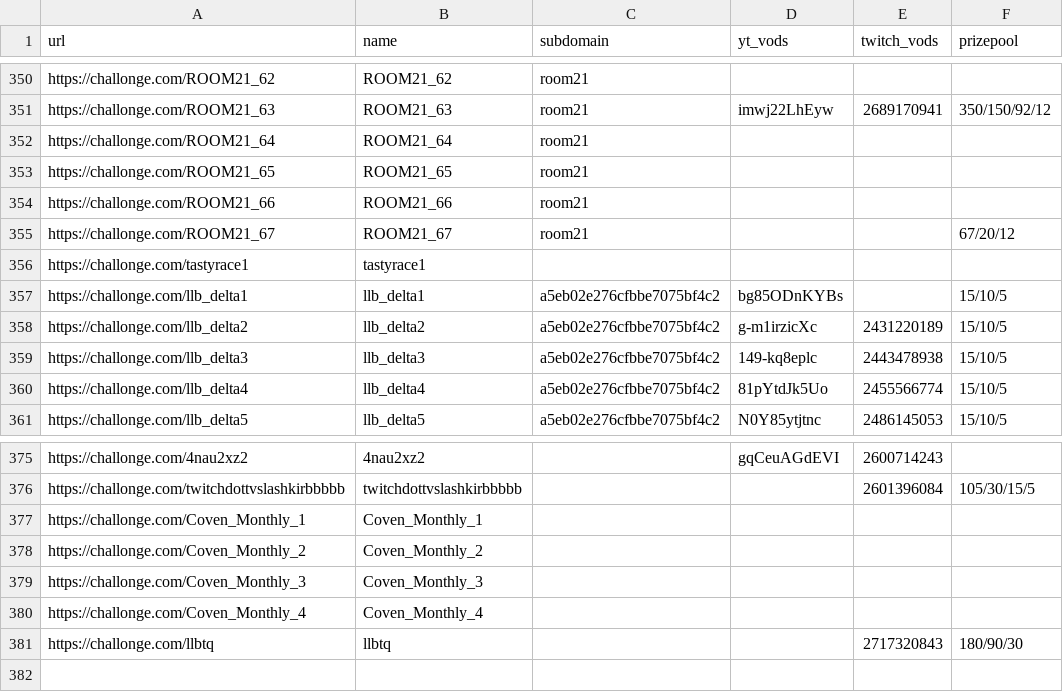
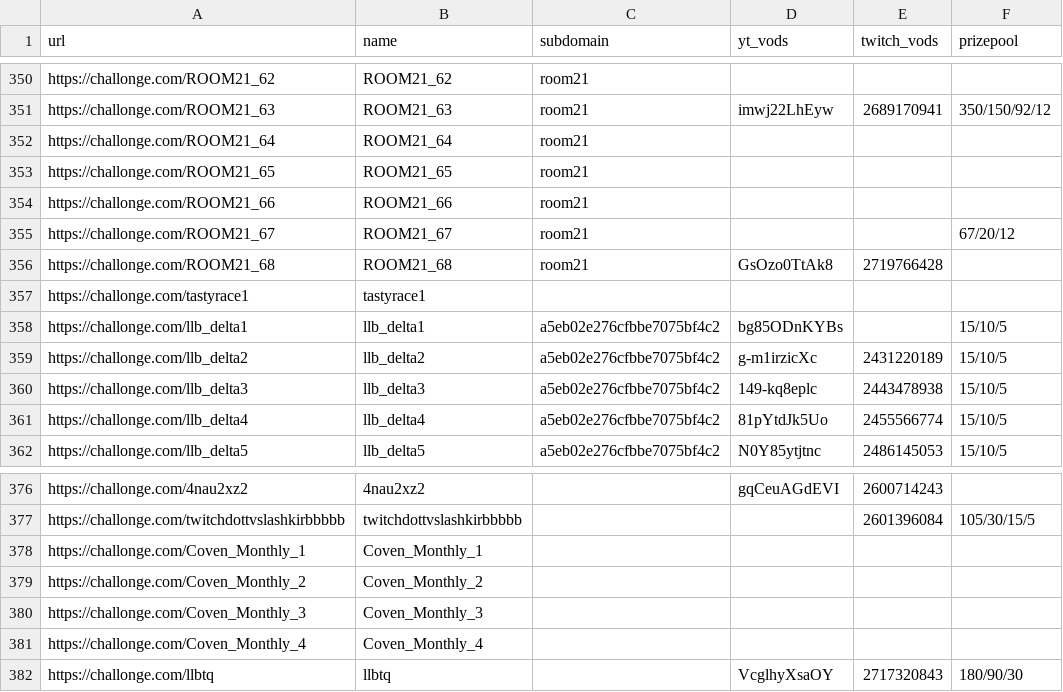
Before and after one commit to aTastyT0ast/llbpro, a CSV file: challonge/challonge_tourneys.csv, drawn as a sheet; only a part is shown, gaps mark what is left out.

```diff
--- a/challonge/challonge_tourneys.csv
+++ b/challonge/challonge_tourneys.csv
@@ -355,2 +355,3 @@ https://challonge.com/ROOM21_66,ROOM21_66,room21,,,
 https://challonge.com/ROOM21_67,ROOM21_67,room21,,,67/20/12
+https://challonge.com/ROOM21_68,ROOM21_68,room21,GsOzo0TtAk8,2719766428,
 https://challonge.com/tastyrace1,tastyrace1,,,,
@@ -380,2 +381,2 @@ https://challonge.com/Coven_Monthly_3,Coven_Monthly_3,,,,
 https://challonge.com/Coven_Monthly_4,Coven_Monthly_4,,,,
-https://challonge.com/llbtq,llbtq,,,2717320843,180/90/30
+https://challonge.com/llbtq,llbtq,,VcglhyXsaOY,2717320843,180/90/30
```
Also changed, not shown: player-settings/chars_and_flags.csv, 3 other files.
